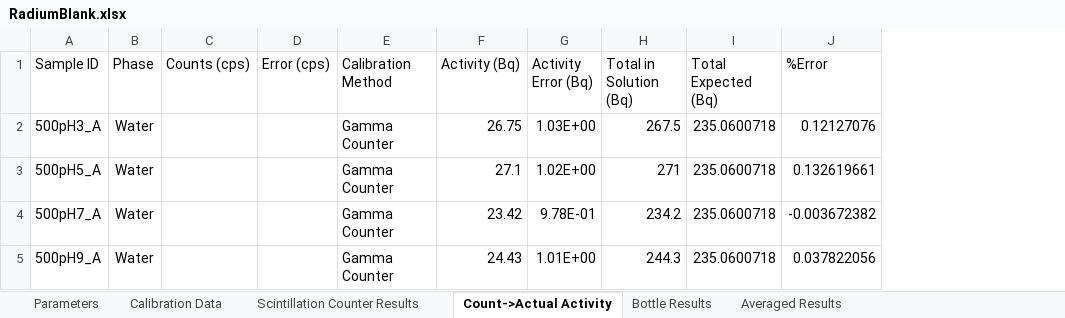
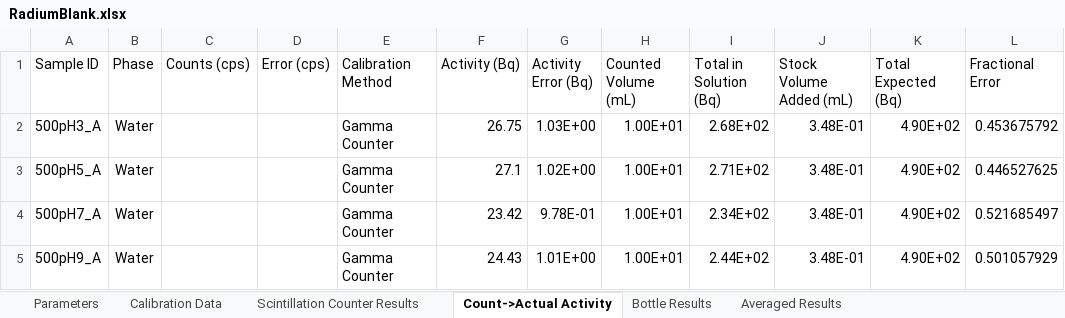
Before and after one commit to machen/RadiumSorption, an Excel workbook: Sorption Experiments/Radium Blank/RadiumBlank.xlsx, sheet Count->Actual Activity, drawn as a sheet; values as stored, in another font and other column widths than the file's, no borders; removed rows and columns are numbered as before the commit, all else as after; the diff names each change by its address in the sheet, - before the commit and + after, or states it on an @@ line.

```diff
--- a/Sorption Experiments/Radium Blank/RadiumBlank.xlsx (sheet Count->Actual Activity)
+++ b/Sorption Experiments/Radium Blank/RadiumBlank.xlsx (sheet Count->Actual Activity)
+column H (Counted Volume (mL)), rows 2-5: all 1.00E+01
+column J (Stock Volume Added (mL)), rows 2-5: all 3.48E-01
-column J (%Error), rows 2-5: 0.12127076 | 0.132619661 | -0.003672382 | 0.037822056
+column L (Fractional Error), rows 2-5: 0.453675792 | 0.446527625 | 0.521685497 | 0.501057929
-I2 (Total in Solution (Bq)): 267.5
+I2 (Total in Solution (Bq)): 2.68E+02
-K2:K5 (Total Expected (Bq)): 235.0600718
+K2:K5 (Total Expected (Bq)): 4.90E+02
-I3 (Total in Solution (Bq)): 271
+I3 (Total in Solution (Bq)): 2.71E+02
-I4 (Total in Solution (Bq)): 234.2
+I4 (Total in Solution (Bq)): 2.34E+02
-I5 (Total in Solution (Bq)): 244.3
+I5 (Total in Solution (Bq)): 2.44E+02
```
Also changed, not shown: sheet Scintillation Counter Results, sheet Parameters, charts or pictures, Manuscript/Tables/Table1-KdValuesAndMineralProp.xlsx, Sorption Experiments/RaMont_pH7/RaMont_pH7_Kinetics_NoScript.xlsx, 14 other files.
